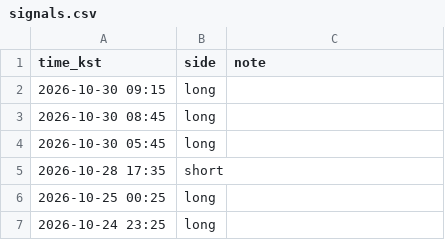
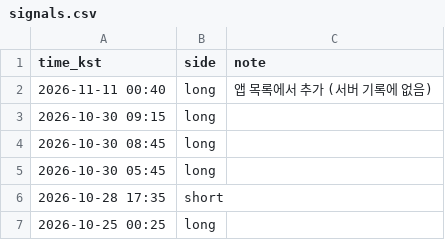
Before and after one commit to cgo2500/nyong1, a CSV file: atropos/signals.csv, drawn as a sheet; only a part is shown; the shorter side is filled out with more unchanged rows.

```diff
--- a/atropos/signals.csv
+++ b/atropos/signals.csv
@@ -1,2 +1,3 @@
 time_kst,side,note
+2026-11-11 00:40,long,앱 목록에서 추가 (서버 기록에 없음)
 2026-10-30 09:15,long,
```
